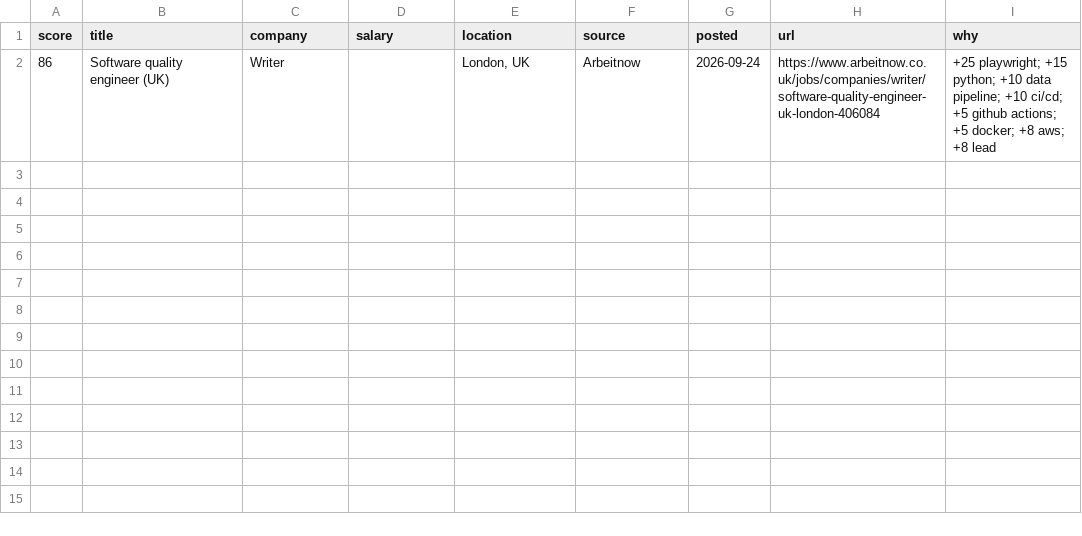
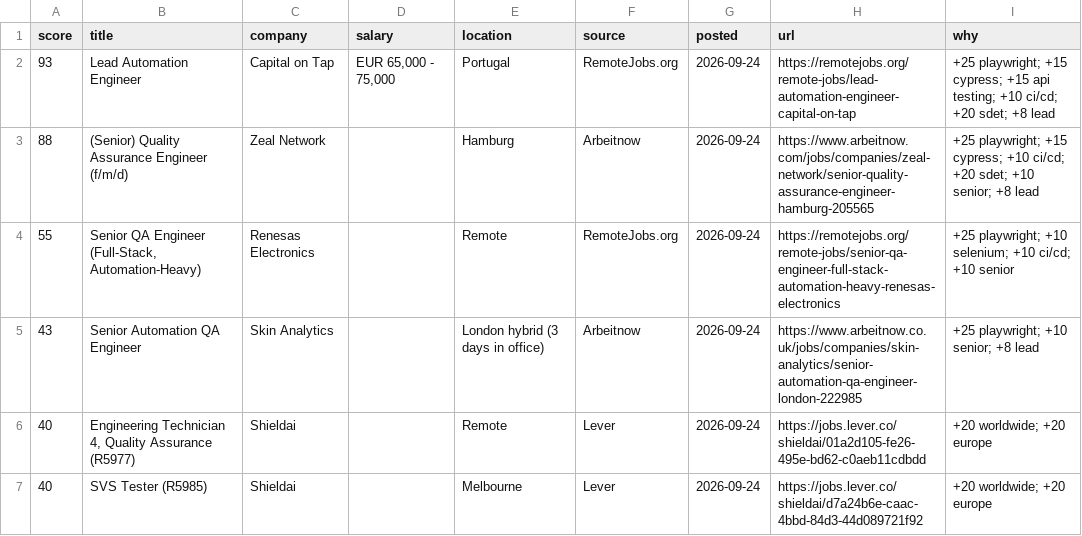
Before and after one commit to RusmirB/job-scraper, a CSV file: report.csv, drawn as a sheet.

```diff
--- a/report.csv
+++ b/report.csv
@@ -1,2 +1,7 @@
 score,title,company,salary,location,source,posted,url,why
-86,Software quality engineer (UK),Writer,,"London, UK",Arbeitnow,2026-09-24,https://www.arbeitnow.co.uk/jobs/companies/writer/software-quality-engineer-uk-london-406084,+25 playwright; +15 python; +10 data pipeline; +10 ci/cd; +5 github actions; +5 docker; +8 aws; +8 lead
+93,Lead Automation Engineer,Capital on Tap,"EUR 65,000 - 75,000",Portugal,RemoteJobs.org,2026-09-24,https://remotejobs.org/remote-jobs/lead-automation-engineer-capital-on-tap,+25 playwright; +15 cypress; +15 api testing; +10 ci/cd; +20 sdet; +8 lead
+88,(Senior) Quality Assurance Engineer (f/m/d),Zeal Network,,Hamburg,Arbeitnow,2026-09-24,https://www.arbeitnow.com/jobs/companies/zeal-network/senior-quality-assurance-engineer-hamburg-205565,+25 playwright; +15 cypress; +10 ci/cd; +20 sdet; +10 senior; +8 lead
+55,"Senior QA Engineer (Full-Stack, Automation-Heavy)",Renesas Electronics,,Remote,RemoteJobs.org,2026-09-24,https://remotejobs.org/remote-jobs/senior-qa-engineer-full-stack-automation-heavy-renesas-electronics,+25 playwright; +10 selenium; +10 ci/cd; +10 senior
+43,Senior Automation QA Engineer,Skin Analytics,,London hybrid (3 days in office),Arbeitnow,2026-09-24,https://www.arbeitnow.co.uk/jobs/companies/skin-analytics/senior-automation-qa-engineer-london-222985,+25 playwright; +10 senior; +8 lead
+40,"Engineering Technician 4, Quality Assurance (R5977)",Shieldai,,Remote,Lever,2026-09-24,https://jobs.lever.co/shieldai/01a2d105-fe26-495e-bd62-c0aeb11cdbdd,+20 worldwide; +20 europe
+40,SVS Tester (R5985),Shieldai,,Melbourne,Lever,2026-09-24,https://jobs.lever.co/shieldai/d7a24b6e-caac-4bbd-84d3-44d089721f92,+20 worldwide; +20 europe
```
Also changed, not shown: 2 other files.
